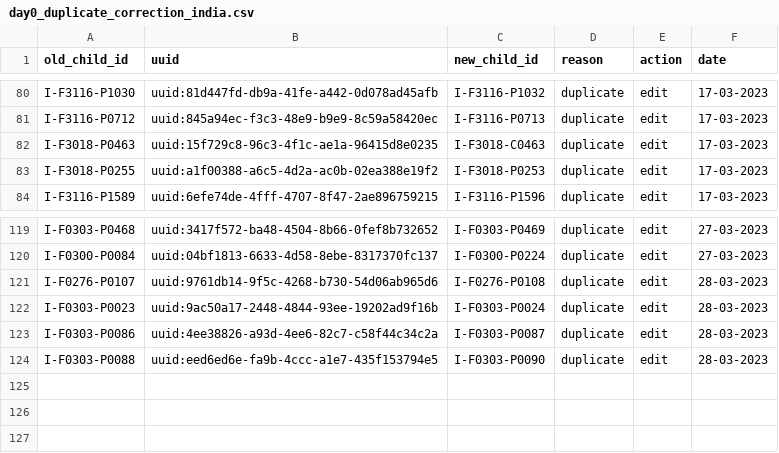
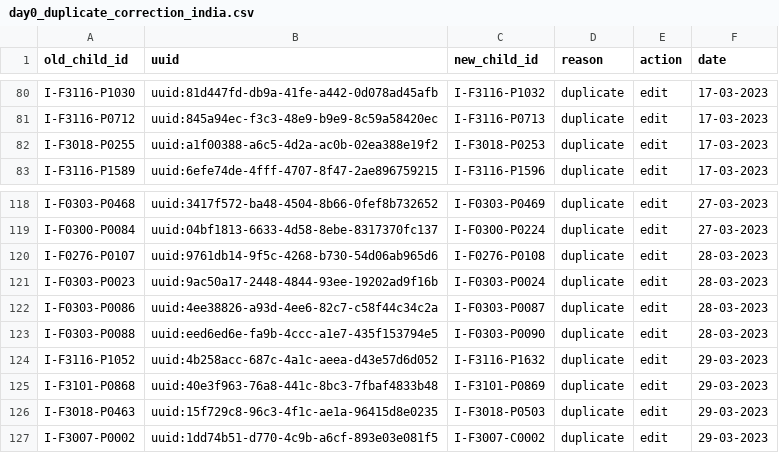
Before and after one commit to SwissTPH/timci, a CSV file: inst/extdata/cleaning/day0_duplicate_correction_india.csv, drawn as a sheet; only a part is shown, gaps mark what is left out.

Commit message:
Update day0_duplicate_correction_india.csv
Update day0_duplicate_correction_india_29-03-2023

```diff
--- a/inst/extdata/cleaning/day0_duplicate_correction_india.csv
+++ b/inst/extdata/cleaning/day0_duplicate_correction_india.csv
@@ -81,3 +81,2 @@ I-F3116-P1030,uuid:81d447fd-db9a-41fe-a442-0d078ad45afb,I-F3116-P1032,duplicate,
 I-F3116-P0712,uuid:845a94ec-f3c3-48e9-b9e9-8c59a58420ec,I-F3116-P0713,duplicate,edit,17-03-2023
-I-F3018-P0463,uuid:15f729c8-96c3-4f1c-ae1a-96415d8e0235,I-F3018-C0463,duplicate,edit,17-03-2023
 I-F3018-P0255,uuid:a1f00388-a6c5-4d2a-ac0b-02ea388e19f2,I-F3018-P0253,duplicate,edit,17-03-2023
@@ -124 +123,5 @@ I-F0303-P0086,uuid:4ee38826-a93d-4ee6-82c7-c58f44c34c2a,I-F0303-P0087,duplicate,
 I-F0303-P0088,uuid:eed6ed6e-fa9b-4ccc-a1e7-435f153794e5,I-F0303-P0090,duplicate,edit,28-03-2023
+I-F3116-P1052,uuid:4b258acc-687c-4a1c-aeea-d43e57d6d052,I-F3116-P1632,duplicate,edit,29-03-2023
+I-F3101-P0868,uuid:40e3f963-76a8-441c-8bc3-7fbaf4833b48,I-F3101-P0869,duplicate,edit,29-03-2023
+I-F3018-P0463,uuid:15f729c8-96c3-4f1c-ae1a-96415d8e0235,I-F3018-P0503,duplicate,edit,29-03-2023
+I-F3007-P0002,uuid:1dd74b51-d770-4c9b-a6cf-893e03e081f5,I-F3007-C0002,duplicate,edit,29-03-2023
```
